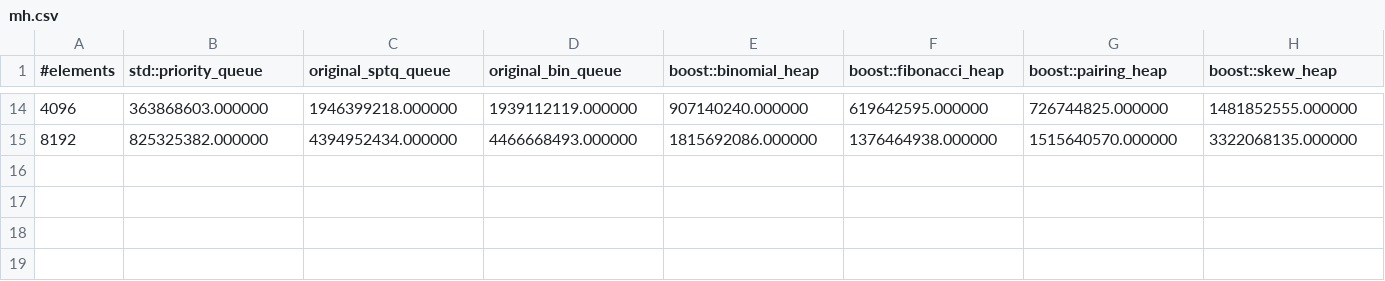
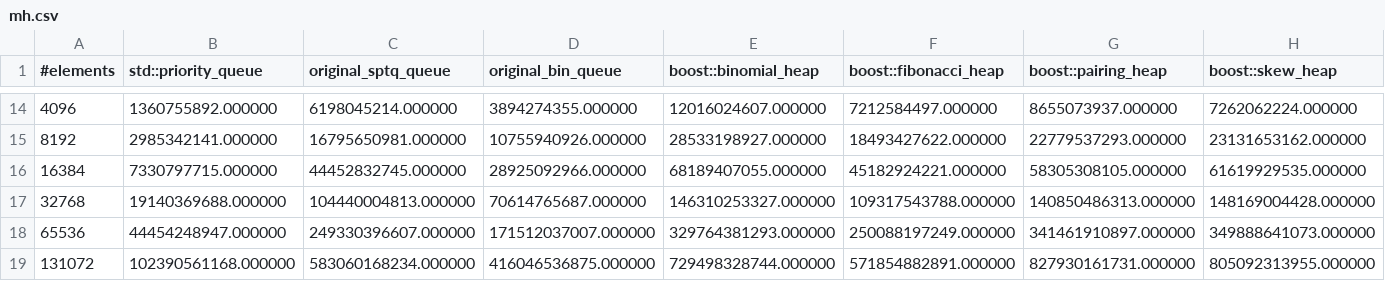
Before and after one commit to timocafe/queue, a CSV file: benchmarks/data_core_i5_macmini/mh.csv, drawn as a sheet; only a part is shown, gaps mark what is left out; rows hold the shown columns only; the diff covers the shown part only; the diff names each change by its address in the sheet, - before the commit and + after, or states it on an @@ line.

Commit message:
update benchmarks core i5

```diff
--- a/benchmarks/data_core_i5_macmini/mh.csv
+++ b/benchmarks/data_core_i5_macmini/mh.csv
-B14 (std::priority_queue): 363868603.000000
+B14 (std::priority_queue): 1360755892.000000
-C14 (original_sptq_queue): 1946399218.000000
+C14 (original_sptq_queue): 6198045214.000000
-D14 (original_bin_queue): 1939112119.000000
+D14 (original_bin_queue): 3894274355.000000
-E14 (boost::binomial_heap): 907140240.000000
+E14 (boost::binomial_heap): 12016024607.000000
-F14 (boost::fibonacci_heap): 619642595.000000
+F14 (boost::fibonacci_heap): 7212584497.000000
-G14 (boost::pairing_heap): 726744825.000000
+G14 (boost::pairing_heap): 8655073937.000000
-H14 (boost::skew_heap): 1481852555.000000
+H14 (boost::skew_heap): 7262062224.000000
-B15 (std::priority_queue): 825325382.000000
+B15 (std::priority_queue): 2985342141.000000
-C15 (original_sptq_queue): 4394952434.000000
+C15 (original_sptq_queue): 16795650981.000000
-D15 (original_bin_queue): 4466668493.000000
+D15 (original_bin_queue): 10755940926.000000
-E15 (boost::binomial_heap): 1815692086.000000
+E15 (boost::binomial_heap): 28533198927.000000
-F15 (boost::fibonacci_heap): 1376464938.000000
+F15 (boost::fibonacci_heap): 18493427622.000000
-G15 (boost::pairing_heap): 1515640570.000000
+G15 (boost::pairing_heap): 22779537293.000000
-H15 (boost::skew_heap): 3322068135.000000
+H15 (boost::skew_heap): 23131653162.000000
+row 16: 16384 | 7330797715.000000 | 44452832745.000000 | 28925092966.000000 | 68189407055.000000 | 45182924221.000000 | 58305308105.000000 | 61619929535.000000
+row 17: 32768 | 19140369688.000000 | 104440004813.000000 | 70614765687.000000 | 146310253327.000000 | 109317543788.000000 | 140850486313.000000 | 148169004428.000000
+row 18: 65536 | 44454248947.000000 | 249330396607.000000 | 171512037007.000000 | 329764381293.000000 | 250088197249.000000 | 341461910897.000000 | 349888641073.000000
+row 19: 131072 | 102390561168.000000 | 583060168234.000000 | 416046536875.000000 | 729498328744.000000 | 571854882891.000000 | 827930161731.000000 | 805092313955.000000
```
Also changed, not shown: 98 edited cells elsewhere in this file, benchmarks/data_core_i5_macmini/pop.csv, benchmarks/data_core_i5_macmini/push.csv, 8 other files.
